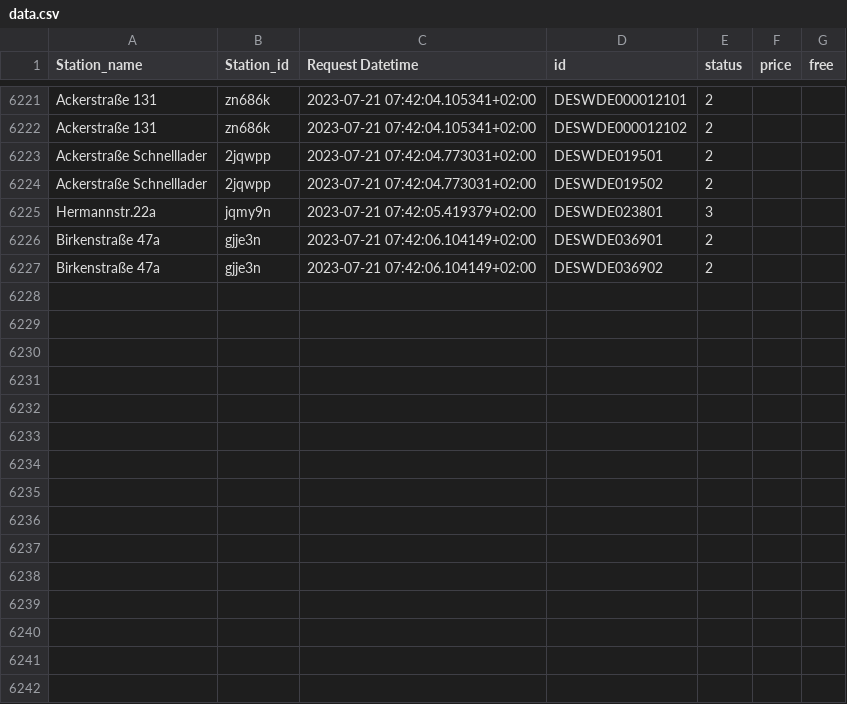
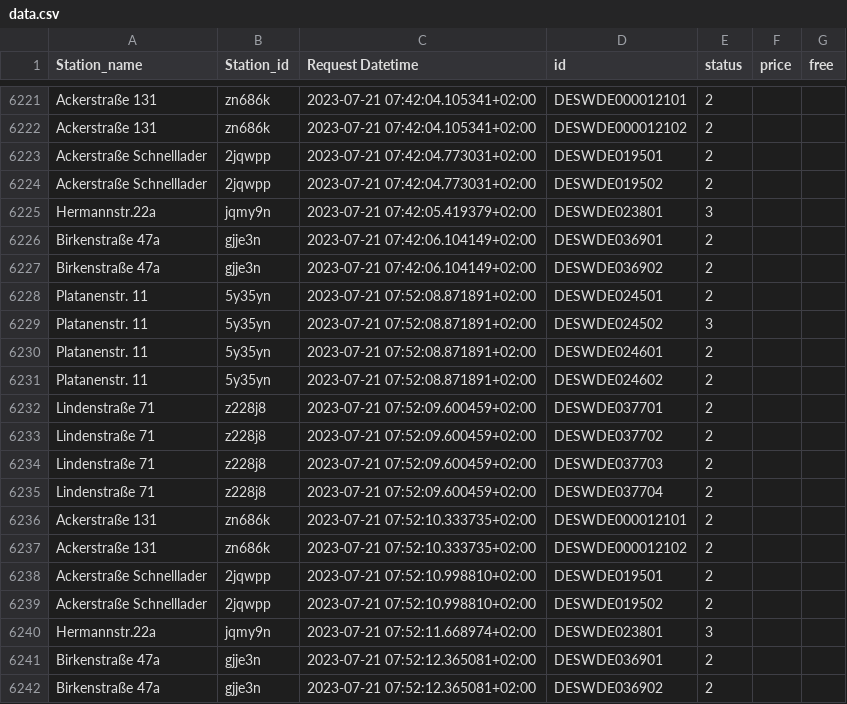
Before and after one commit to T0b145/ladestations_tracker, a CSV file: data.csv, drawn as a sheet; only a part is shown, gaps mark what is left out.

```diff
--- a/data.csv
+++ b/data.csv
@@ -6227 +6227,16 @@ Birkenstraße 47a ,gjje3n,2023-07-21 07:42:06.104149+02:00,DESWDE036901,2,,
 Birkenstraße 47a ,gjje3n,2023-07-21 07:42:06.104149+02:00,DESWDE036902,2,,
+Platanenstr. 11,5y35yn,2023-07-21 07:52:08.871891+02:00,DESWDE024501,2,,
+Platanenstr. 11,5y35yn,2023-07-21 07:52:08.871891+02:00,DESWDE024502,3,,
+Platanenstr. 11,5y35yn,2023-07-21 07:52:08.871891+02:00,DESWDE024601,2,,
+Platanenstr. 11,5y35yn,2023-07-21 07:52:08.871891+02:00,DESWDE024602,2,,
+Lindenstraße 71,z228j8,2023-07-21 07:52:09.600459+02:00,DESWDE037701,2,,
+Lindenstraße 71,z228j8,2023-07-21 07:52:09.600459+02:00,DESWDE037702,2,,
+Lindenstraße 71,z228j8,2023-07-21 07:52:09.600459+02:00,DESWDE037703,2,,
+Lindenstraße 71,z228j8,2023-07-21 07:52:09.600459+02:00,DESWDE037704,2,,
+Ackerstraße 131,zn686k,2023-07-21 07:52:10.333735+02:00,DESWDE000012101,2,,
+Ackerstraße 131,zn686k,2023-07-21 07:52:10.333735+02:00,DESWDE000012102,2,,
+Ackerstraße Schnelllader,2jqwpp,2023-07-21 07:52:10.998810+02:00,DESWDE019501,2,,
+Ackerstraße Schnelllader,2jqwpp,2023-07-21 07:52:10.998810+02:00,DESWDE019502,2,,
+Hermannstr.22a,jqmy9n,2023-07-21 07:52:11.668974+02:00,DESWDE023801,3,,
+Birkenstraße 47a ,gjje3n,2023-07-21 07:52:12.365081+02:00,DESWDE036901,2,,
+Birkenstraße 47a ,gjje3n,2023-07-21 07:52:12.365081+02:00,DESWDE036902,2,,
```
